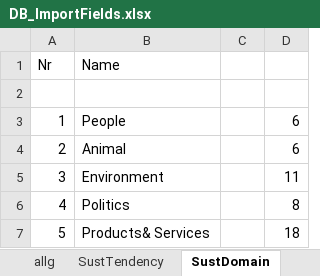
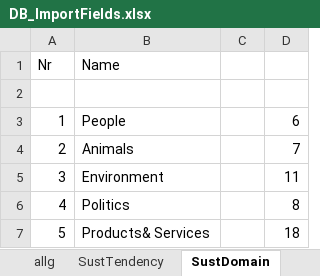
Before and after one commit to hodeld/etiki-prototype1, an Excel workbook: DB_ImportFields.xlsx, sheet SustDomain, drawn as a sheet; values as stored, in another font and other column widths than the file's, no borders; the diff names each change by its address in the sheet, - before the commit and + after, or states it on an @@ line.

```diff
--- a/DB_ImportFields.xlsx (sheet SustDomain)
+++ b/DB_ImportFields.xlsx (sheet SustDomain)
-B4 (Name): Animal
+B4 (Name): Animals
-D4: 6
+D4: 7
```
Also changed, not shown: 6 other files.
